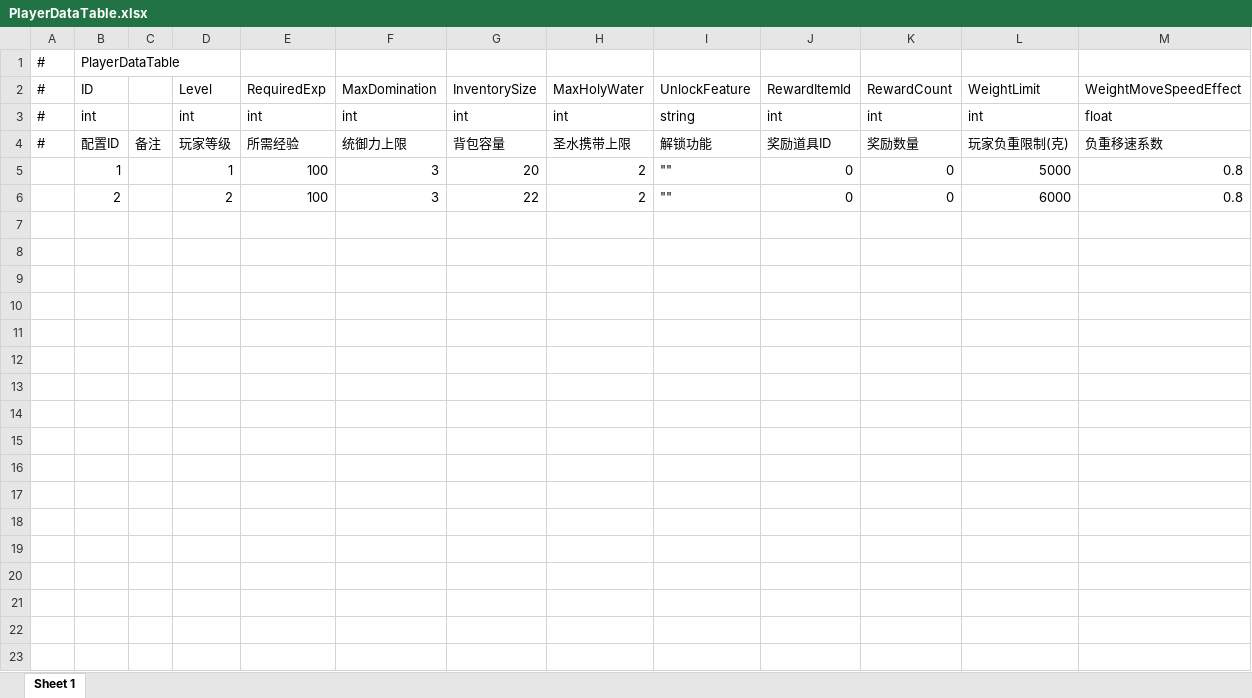
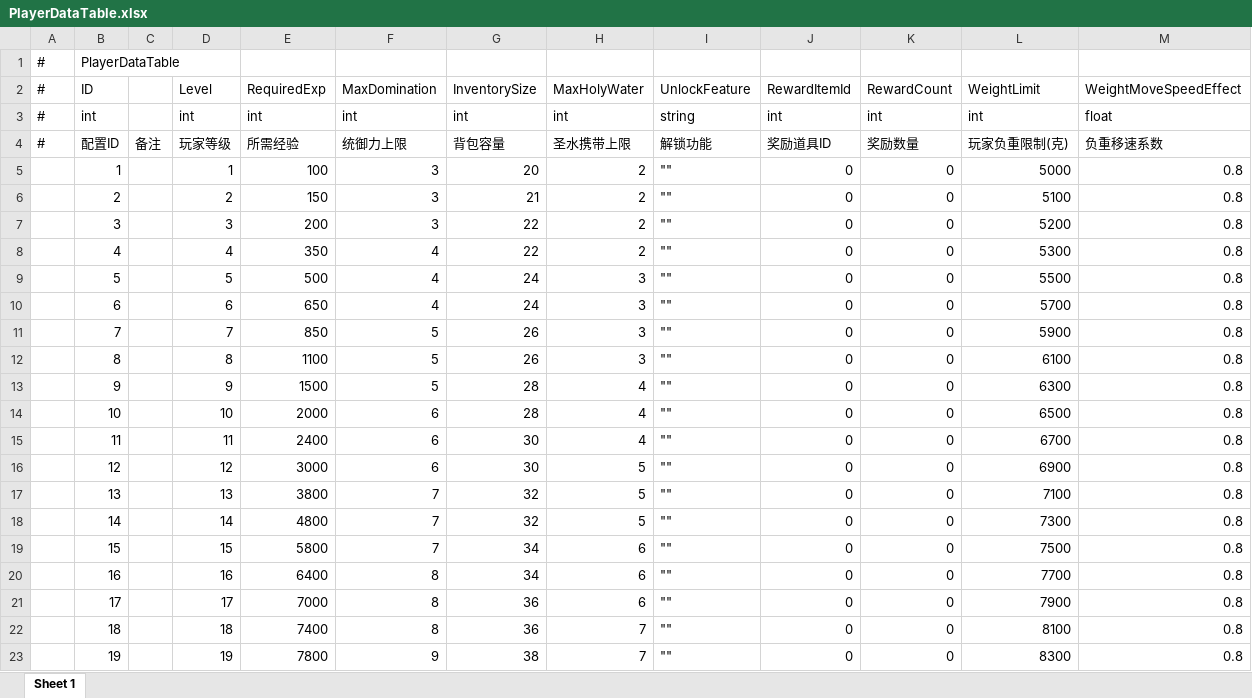
Before and after one commit to TXYzznc/GP, an Excel workbook: AAAGameData/DataTables/PlayerDataTable.xlsx, sheet Sheet 1, drawn as a sheet; only a part is shown; values as stored, in another font and other column widths than the file's, no borders; the diff covers the shown part only; the diff names each change by its address in the sheet, - before the commit and + after, or states it on an @@ line.

Commit message:
feat: DataTable 配置表更新 — SummonerTable 新增 HeadImgId，新增 ExpRuleTable
- SummonerTable 新增 HeadImgId 字段（召唤师头像资源 ID）
- 新增 ExpRuleTable（经验规则表，PlayerExpManager 使用）
- 同步更新 PlayerDataTable/ResourceConfigTable/SummonChessTable 配置数据

```diff
--- a/AAAGameData/DataTables/PlayerDataTable.xlsx (sheet Sheet 1)
+++ b/AAAGameData/DataTables/PlayerDataTable.xlsx (sheet Sheet 1)
-E6 (RequiredExp): 100
+E6 (RequiredExp): 150
-G6 (InventorySize): 22
+G6 (InventorySize): 21
-L6 (WeightLimit): 6000
+L6 (WeightLimit): 5100
+row 7:  | 3 |  | 3 | 200 | 3 | 22 | 2 | "" | 0 | 0 | 5200 | 0.8
+row 8:  | 4 |  | 4 | 350 | 4 | 22 | 2 | "" | 0 | 0 | 5300 | 0.8
+row 9:  | 5 |  | 5 | 500 | 4 | 24 | 3 | "" | 0 | 0 | 5500 | 0.8
+row 10:  | 6 |  | 6 | 650 | 4 | 24 | 3 | "" | 0 | 0 | 5700 | 0.8
+row 11:  | 7 |  | 7 | 850 | 5 | 26 | 3 | "" | 0 | 0 | 5900 | 0.8
+row 12:  | 8 |  | 8 | 1100 | 5 | 26 | 3 | "" | 0 | 0 | 6100 | 0.8
+row 13:  | 9 |  | 9 | 1500 | 5 | 28 | 4 | "" | 0 | 0 | 6300 | 0.8
+row 14:  | 10 |  | 10 | 2000 | 6 | 28 | 4 | "" | 0 | 0 | 6500 | 0.8
+row 15:  | 11 |  | 11 | 2400 | 6 | 30 | 4 | "" | 0 | 0 | 6700 | 0.8
+row 16:  | 12 |  | 12 | 3000 | 6 | 30 | 5 | "" | 0 | 0 | 6900 | 0.8
+row 17:  | 13 |  | 13 | 3800 | 7 | 32 | 5 | "" | 0 | 0 | 7100 | 0.8
+row 18:  | 14 |  | 14 | 4800 | 7 | 32 | 5 | "" | 0 | 0 | 7300 | 0.8
+row 19:  | 15 |  | 15 | 5800 | 7 | 34 | 6 | "" | 0 | 0 | 7500 | 0.8
+row 20:  | 16 |  | 16 | 6400 | 8 | 34 | 6 | "" | 0 | 0 | 7700 | 0.8
+row 21:  | 17 |  | 17 | 7000 | 8 | 36 | 6 | "" | 0 | 0 | 7900 | 0.8
+row 22:  | 18 |  | 18 | 7400 | 8 | 36 | 7 | "" | 0 | 0 | 8100 | 0.8
+row 23:  | 19 |  | 19 | 7800 | 9 | 38 | 7 | "" | 0 | 0 | 8300 | 0.8
```
Also changed, not shown: 41 added rows elsewhere in this sheet, AAAGameData/DataTables/ResourceConfigTable.xlsx, AAAGameData/DataTables/SummonChessTable.xlsx, 11 other files.
